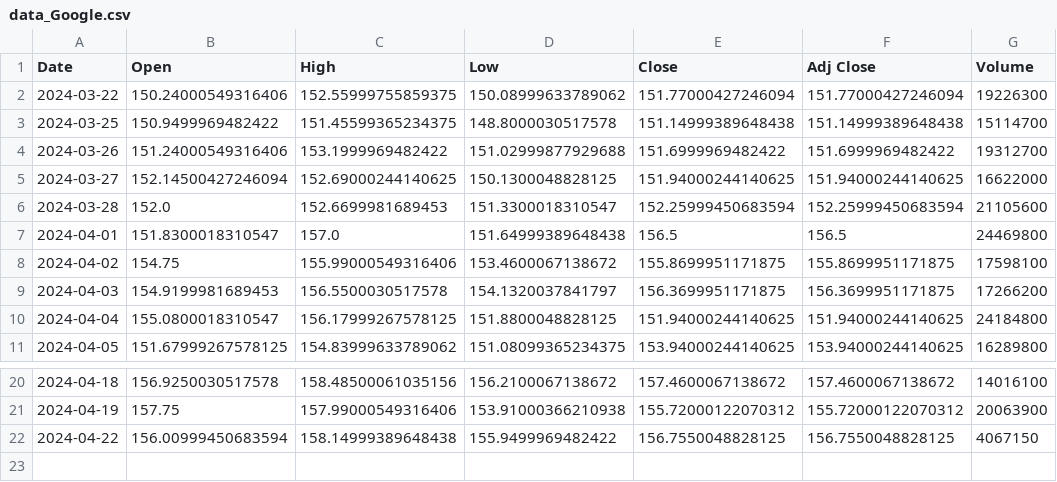
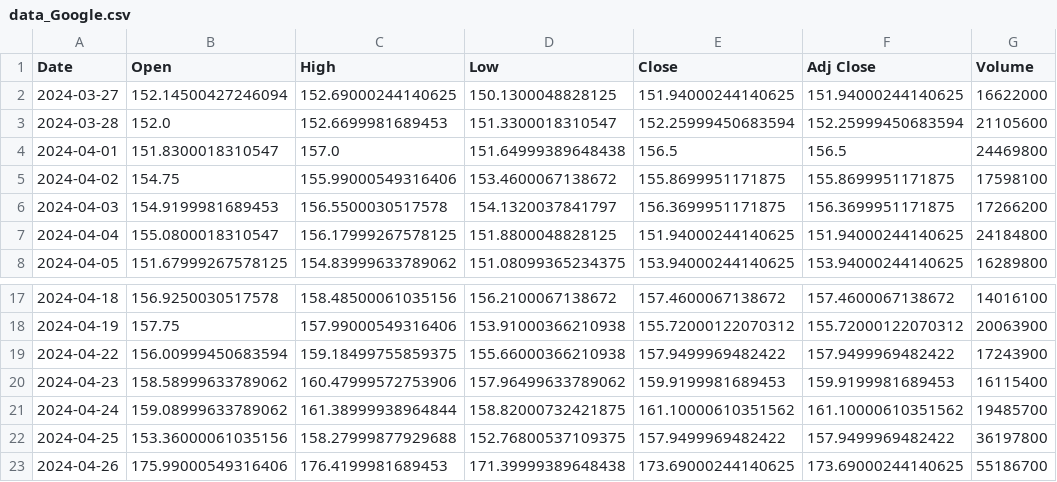
Before and after one commit to Emperor2004/Stock-Price, a CSV file: data_Google.csv, drawn as a sheet; only a part is shown, gaps mark what is left out.

```diff
--- a/data_Google.csv
+++ b/data_Google.csv
@@ -1,5 +1,2 @@
 Date,Open,High,Low,Close,Adj Close,Volume
-2024-03-22,150.24000549316406,152.55999755859375,150.08999633789062,151.77000427246094,151.77000427246094,19226300
-2024-03-25,150.9499969482422,151.45599365234375,148.8000030517578,151.14999389648438,151.14999389648438,15114700
-2024-03-26,151.24000549316406,153.1999969482422,151.02999877929688,151.6999969482422,151.6999969482422,19312700
 2024-03-27,152.14500427246094,152.69000244140625,150.1300048828125,151.94000244140625,151.94000244140625,16622000
@@ -21,2 +18,6 @@ Date,Open,High,Low,Close,Adj Close,Volume
 2024-04-19,157.75,157.99000549316406,153.91000366210938,155.72000122070312,155.72000122070312,20063900
-2024-04-22,156.00999450683594,158.14999389648438,155.9499969482422,156.7550048828125,156.7550048828125,4067150
+2024-04-22,156.00999450683594,159.18499755859375,155.66000366210938,157.9499969482422,157.9499969482422,17243900
+2024-04-23,158.58999633789062,160.47999572753906,157.96499633789062,159.9199981689453,159.9199981689453,16115400
+2024-04-24,159.08999633789062,161.38999938964844,158.82000732421875,161.10000610351562,161.10000610351562,19485700
+2024-04-25,153.36000061035156,158.27999877929688,152.76800537109375,157.9499969482422,157.9499969482422,36197800
+2024-04-26,175.99000549316406,176.4199981689453,171.39999389648438,173.69000244140625,173.69000244140625,55186700
```
Also changed, not shown: data_Amazon.csv, data_Apple.csv, 3 other files.
